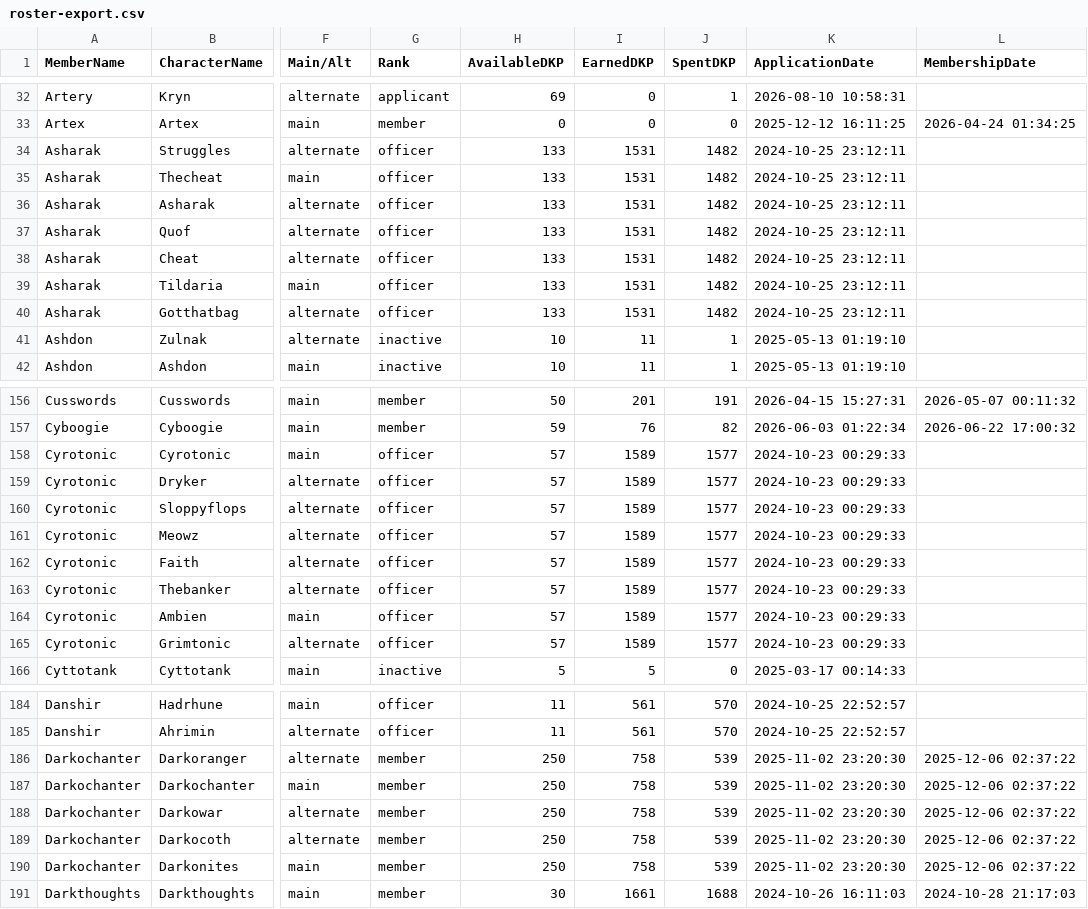
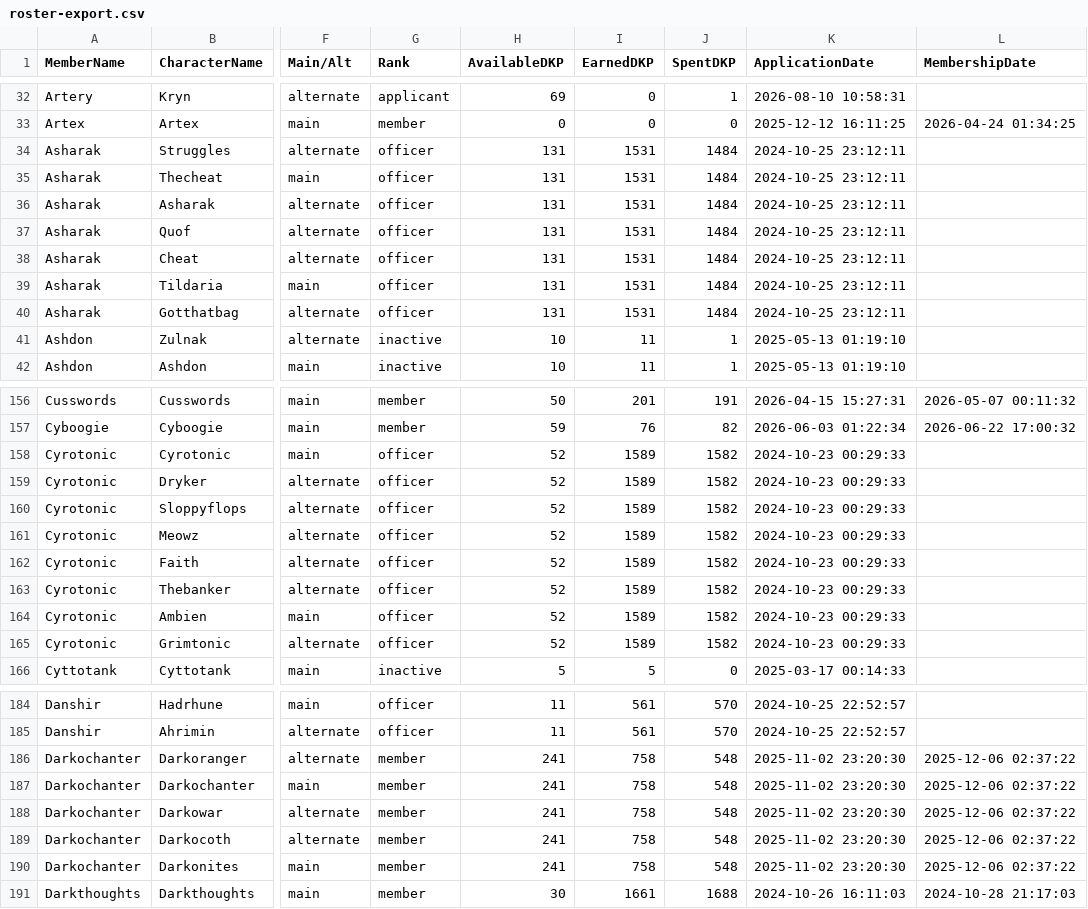
Before and after one commit to Larcen22/Axiom-DKP2, a CSV file: roster-export.csv, drawn as a sheet; only a part is shown, gaps mark what is left out; the diff covers the shown part only; the diff names each change by its address in the sheet, - before the commit and + after, or states it on an @@ line.

Commit message:
Auto data sync: loot.json, roster-export.csv, users.json (2026-08-28 01:55 UTC)

```diff
--- a/roster-export.csv
+++ b/roster-export.csv
-H34:H40 (AvailableDKP): 133
+H34:H40 (AvailableDKP): 131
-J34:J40 (SpentDKP): 1482
+J34:J40 (SpentDKP): 1484
-H158:H165 (AvailableDKP): 57
+H158:H165 (AvailableDKP): 52
-J158:J165 (SpentDKP): 1577
+J158:J165 (SpentDKP): 1582
-H186:H190 (AvailableDKP): 250
+H186:H190 (AvailableDKP): 241
-J186:J190 (SpentDKP): 539
+J186:J190 (SpentDKP): 548
```
Also changed, not shown: 24 edited cells elsewhere in this file, 2 other files.
